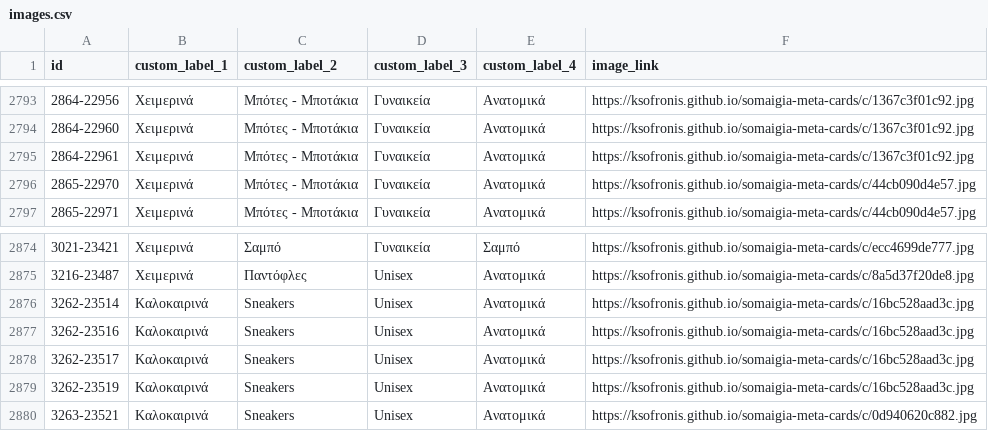
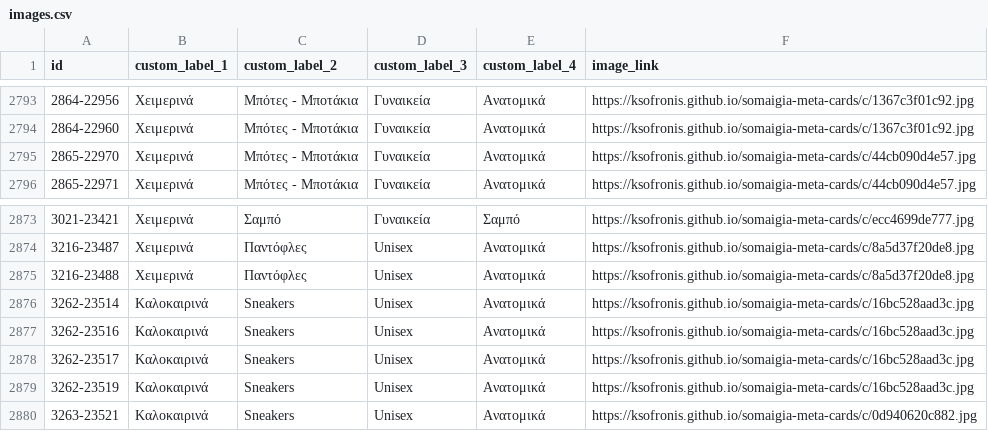
Before and after one commit to ksofronis/somaigia-meta-cards, a CSV file: feed/images.csv, drawn as a sheet; only a part is shown, gaps mark what is left out.

```diff
--- a/feed/images.csv
+++ b/feed/images.csv
@@ -2794,3 +2794,2 @@ id,custom_label_1,custom_label_2,custom_label_3,custom_label_4,image_link
 2864-22960,Χειμερινά,Μπότες - Μποτάκια,Γυναικεία,Ανατομικά,https://ksofronis.github.io/somaigia-meta-cards/c/1367c3f01c92.jpg
-2864-22961,Χειμερινά,Μπότες - Μποτάκια,Γυναικεία,Ανατομικά,https://ksofronis.github.io/somaigia-meta-cards/c/1367c3f01c92.jpg
 2865-22970,Χειμερινά,Μπότες - Μποτάκια,Γυναικεία,Ανατομικά,https://ksofronis.github.io/somaigia-meta-cards/c/44cb090d4e57.jpg
@@ -2875,2 +2874,3 @@ id,custom_label_1,custom_label_2,custom_label_3,custom_label_4,image_link
 3216-23487,Χειμερινά,Παντόφλες,Unisex,Ανατομικά,https://ksofronis.github.io/somaigia-meta-cards/c/8a5d37f20de8.jpg
+3216-23488,Χειμερινά,Παντόφλες,Unisex,Ανατομικά,https://ksofronis.github.io/somaigia-meta-cards/c/8a5d37f20de8.jpg
 3262-23514,Καλοκαιρινά,Sneakers,Unisex,Ανατομικά,https://ksofronis.github.io/somaigia-meta-cards/c/16bc528aad3c.jpg
```
Also changed, not shown: feed/labels.csv, 2 other files.
